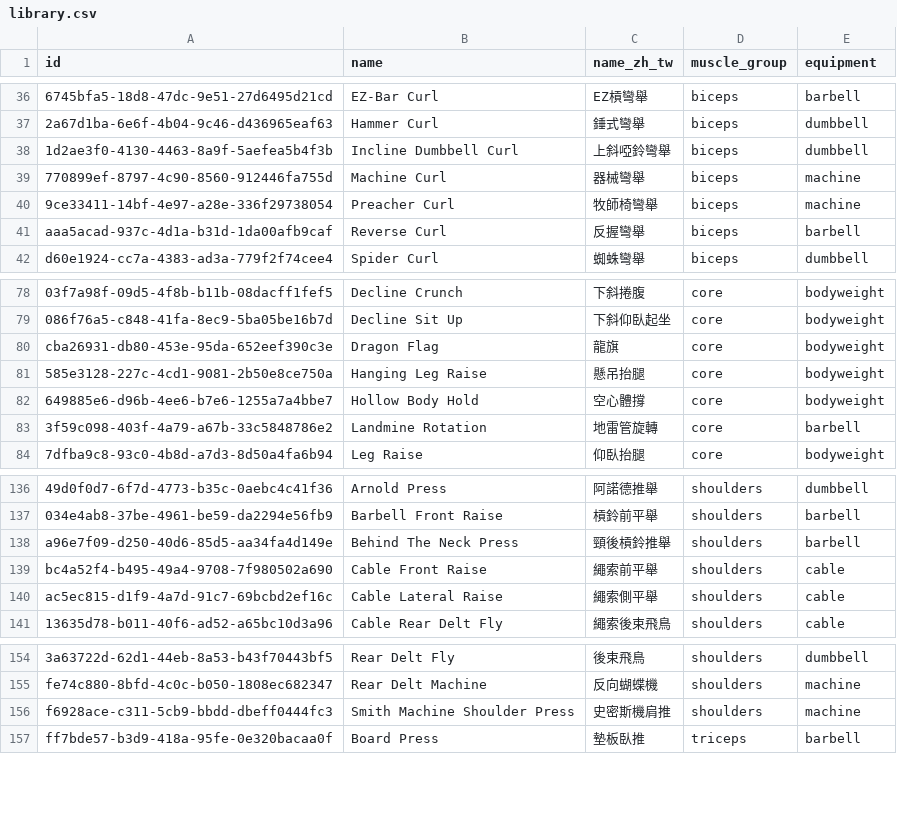
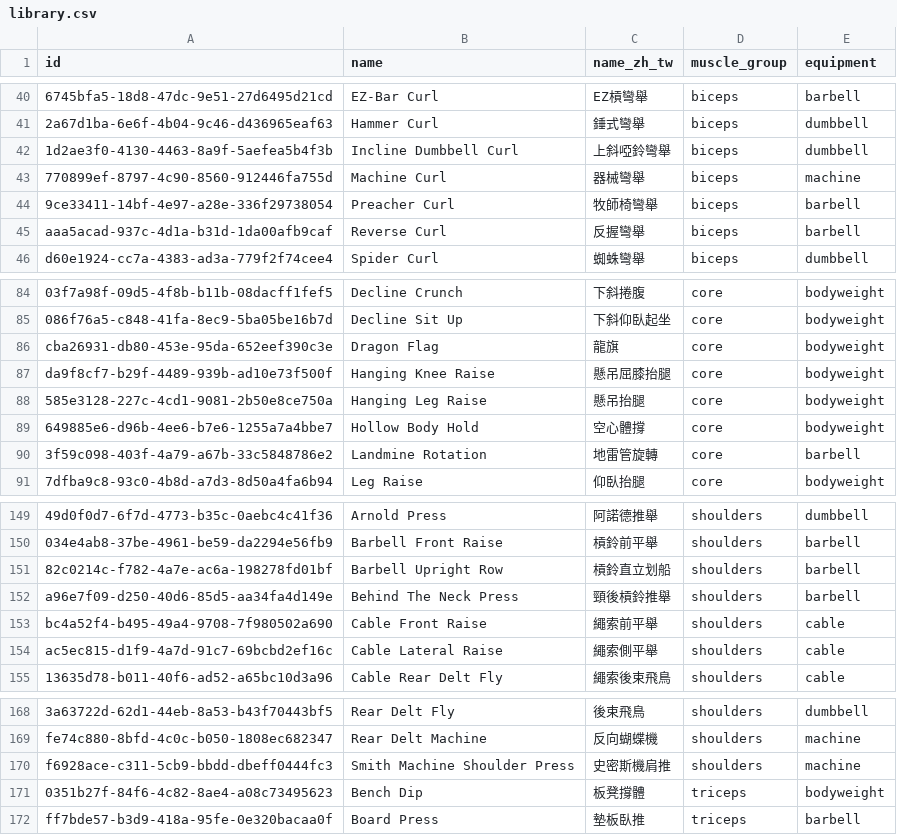
Before and after one commit to Yung-Chi-Wu/gympro, a CSV file: evals/search/library.csv, drawn as a sheet; only a part is shown, gaps mark what is left out; addresses are those after the commit; the diff covers the shown part only; the diff names each change by its address in the sheet, - before the commit and + after, or states it on an @@ line.

```diff
--- a/evals/search/library.csv
+++ b/evals/search/library.csv
-E44 (equipment): machine
+E44 (equipment): barbell
+row 87: da9f8cf7-b29f-4489-939b-ad10e73f500f | Hanging Knee Raise | 懸吊屈膝抬腿 | core | bodyweight
+row 151: 82c0214c-f782-4a7e-ac6a-198278fd01bf | Barbell Upright Row | 槓鈴直立划船 | shoulders | barbell
+row 171: 0351b27f-84f6-4c82-8ae4-a08c73495623 | Bench Dip | 板凳撐體 | triceps | bodyweight
```
Also changed, not shown: 15 added rows, 1 removed row and 1 edited cell elsewhere in this file, 7 other files.
